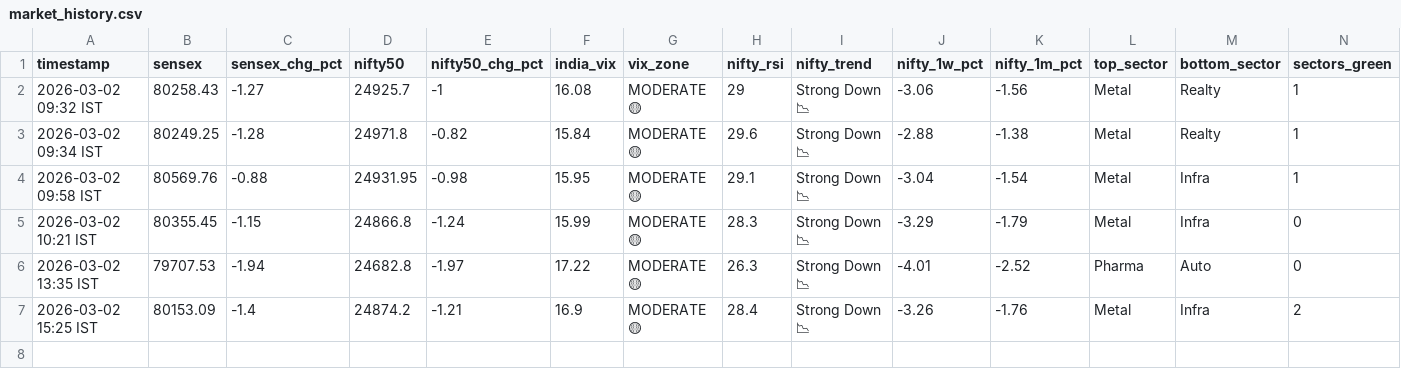
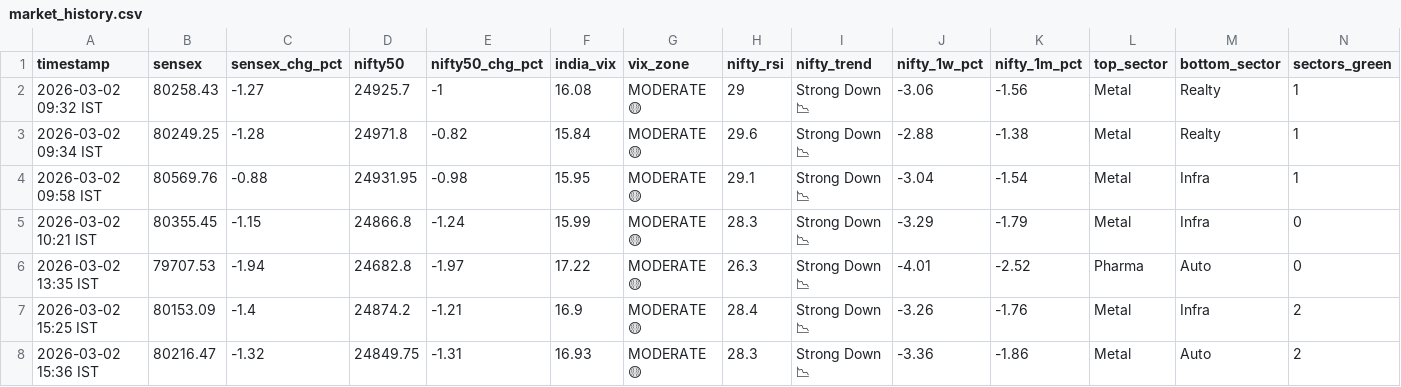
Before and after one commit to tester2021test/market_tracker, a CSV file: data/market_history.csv, drawn as a sheet; only a part is shown; rows hold the shown columns only; the diff names each change by its address in the sheet, - before the commit and + after, or states it on an @@ line.

```diff
--- a/data/market_history.csv
+++ b/data/market_history.csv
+row 8: 2026-03-02 15:36 IST | 80216.47 | -1.32 | 24849.75 | -1.31 | 16.93 | MODERATE 🟡 | 28.3 | Strong Down 📉 | -3.36 | -1.86 | Metal | Auto | 2
```
